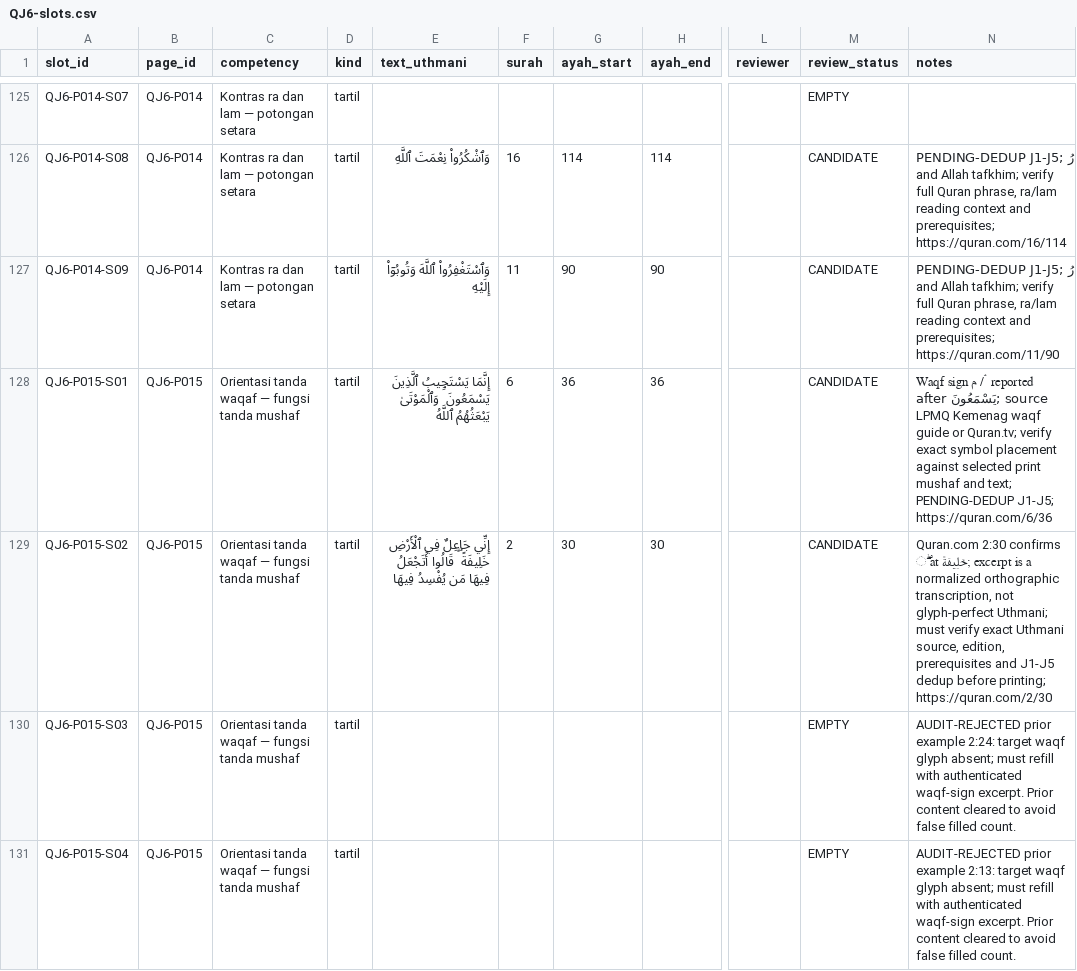
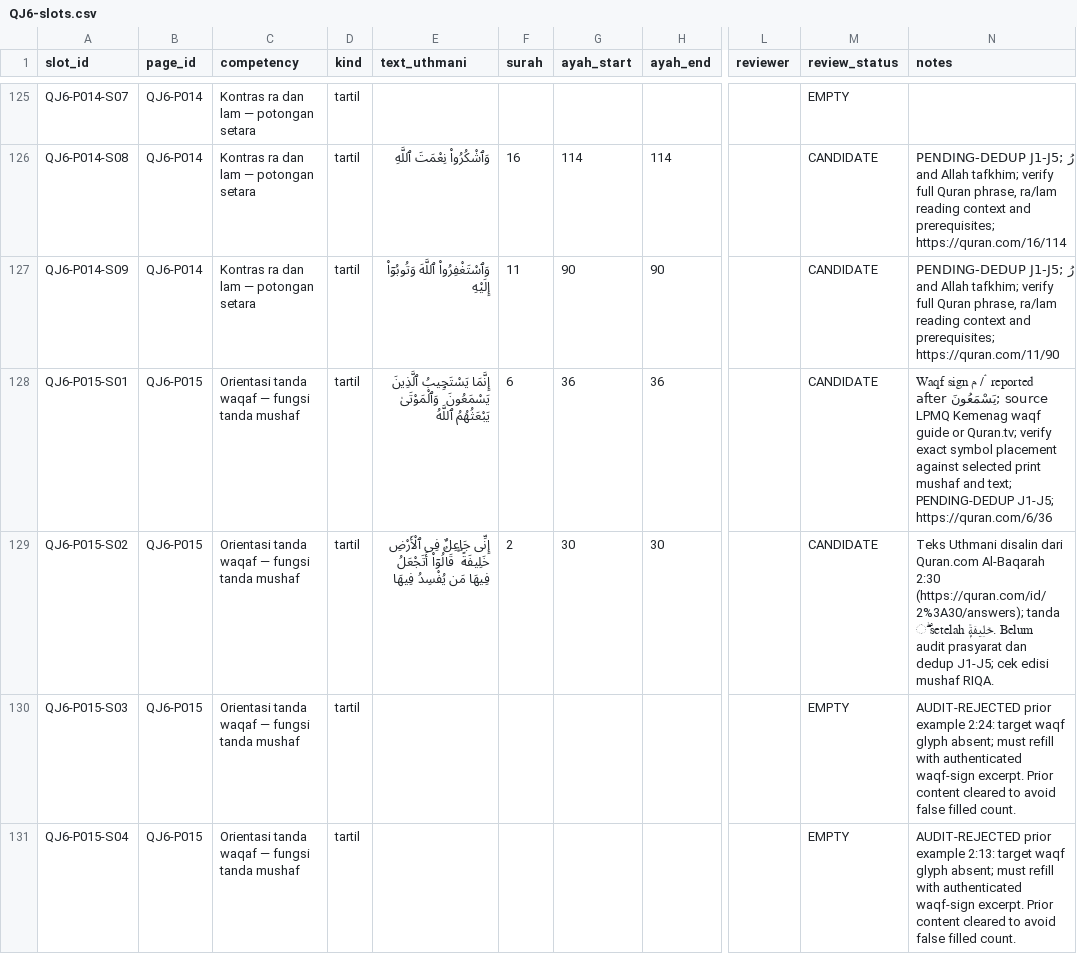
Before and after one commit to pesantrenriqa-boop/QURBATA, a CSV file: books/jilid-6/tools/QJ6-slots.csv, drawn as a sheet; only a part is shown, gaps mark what is left out; the diff names each change by its address in the sheet, - before the commit and + after, or states it on an @@ line.

Commit message:
Correct P015 S02 to exact Quran.com Uthmani excerpt for Al-Baqarah 2:30

```diff
--- a/books/jilid-6/tools/QJ6-slots.csv
+++ b/books/jilid-6/tools/QJ6-slots.csv
-E129 (text_uthmani): إِنِّي جَاعِلٌ فِي ٱلْأَرْضِ خَلِيفَةً ۖ قَالُوا أَتَجْعَلُ فِيهَا…
+E129 (text_uthmani): إِنِّى جَاعِلٌۭ فِى ٱلْأَرْضِ خَلِيفَةًۭ ۖ قَالُوٓا۟ أَتَجْعَلُ فِيهَا…
-N129 (notes): Quran.com 2:30 confirms ۖ at خَلِيفَةً; excerpt is a normalized orthographic transcription, not glyph-perfect Uthmani; must verify exact Uthmani source, edition, prerequisites and J1-J5 dedup before printing; https://quran.com/2/30
+N129 (notes): Teks Uthmani disalin dari Quran.com Al-Baqarah 2:30 (https://quran.com/id/2%3A30/answers); tanda ۖ setelah خَلِيفَةًۭ. Belum audit prasyarat dan dedup J1-J5; cek edisi mushaf RIQA.
```
